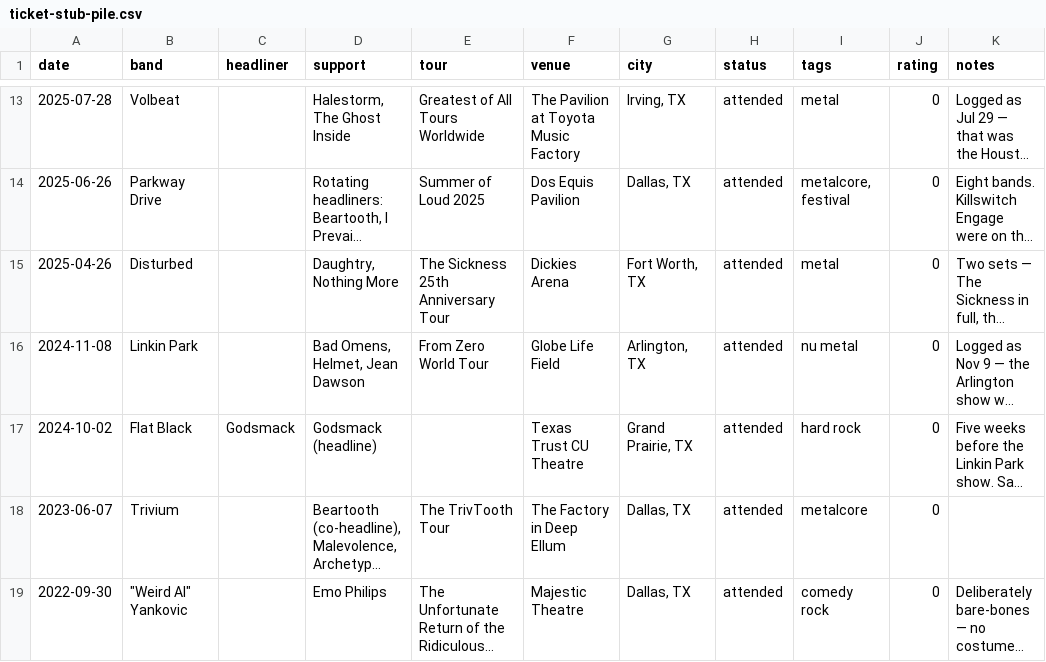
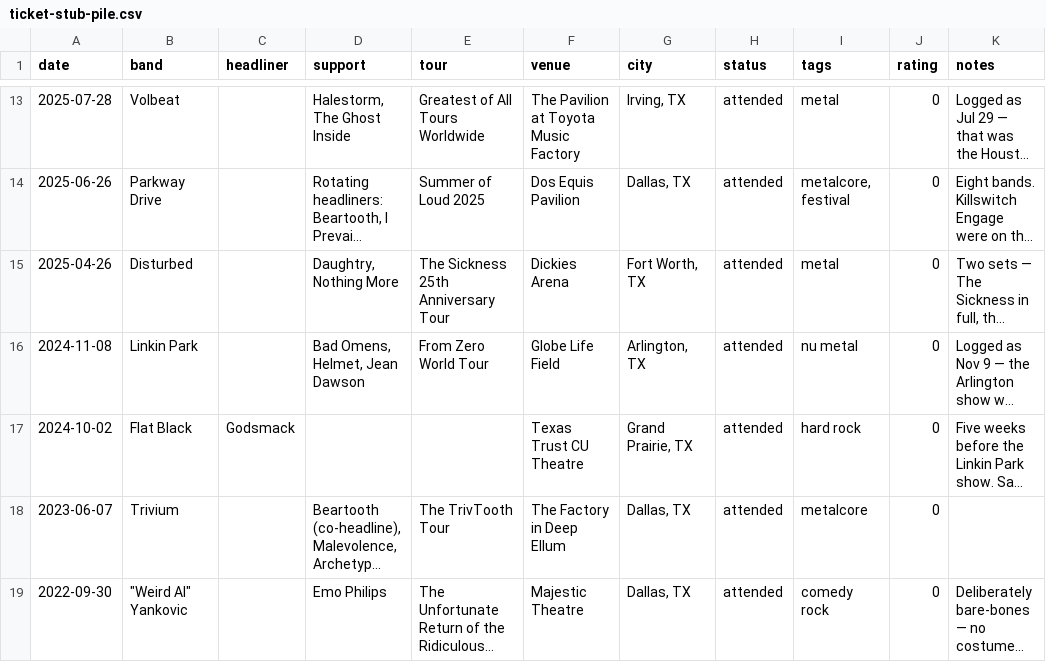
Before and after one commit to SirRoughRider/ticket-stub-pile, a CSV file: public/ticket-stub-pile.csv, drawn as a sheet; only a part is shown, gaps mark what is left out; long unchanged cells end in …; the diff covers the shown part only; the diff names each change by its address in the sheet, - before the commit and + after, or states it on an @@ line.

Commit message:
Move headliners out of support

```diff
--- a/public/ticket-stub-pile.csv
+++ b/public/ticket-stub-pile.csv
-D17 (support): Godsmack (headline)
+D17 (support): (empty)
```
Also changed, not shown: 2 edited cells elsewhere in this file, 3 other files.
